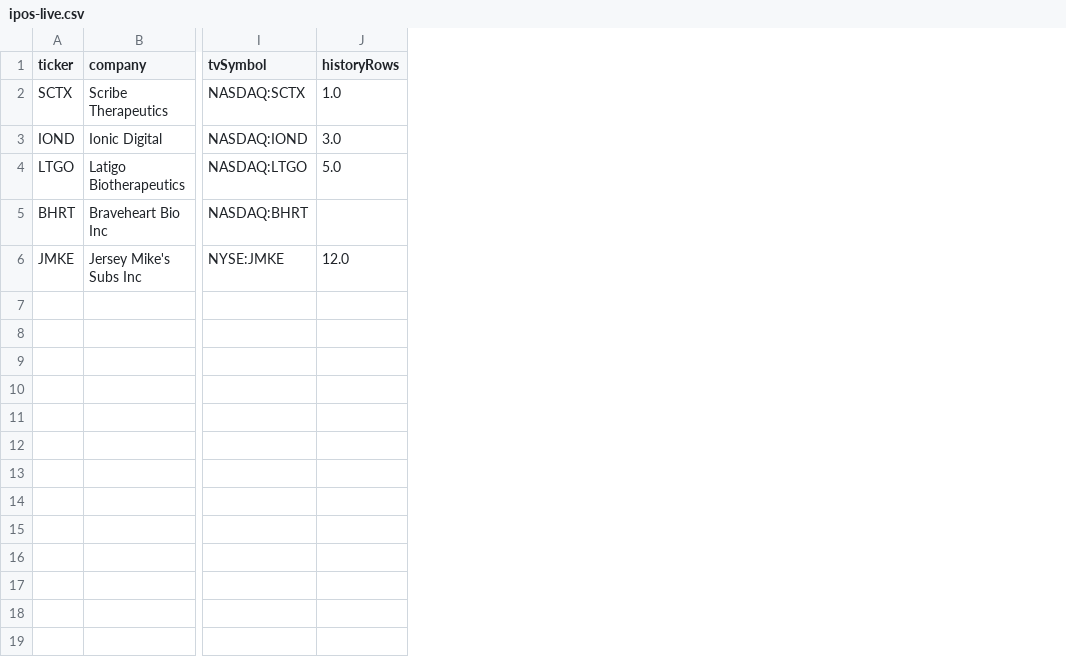
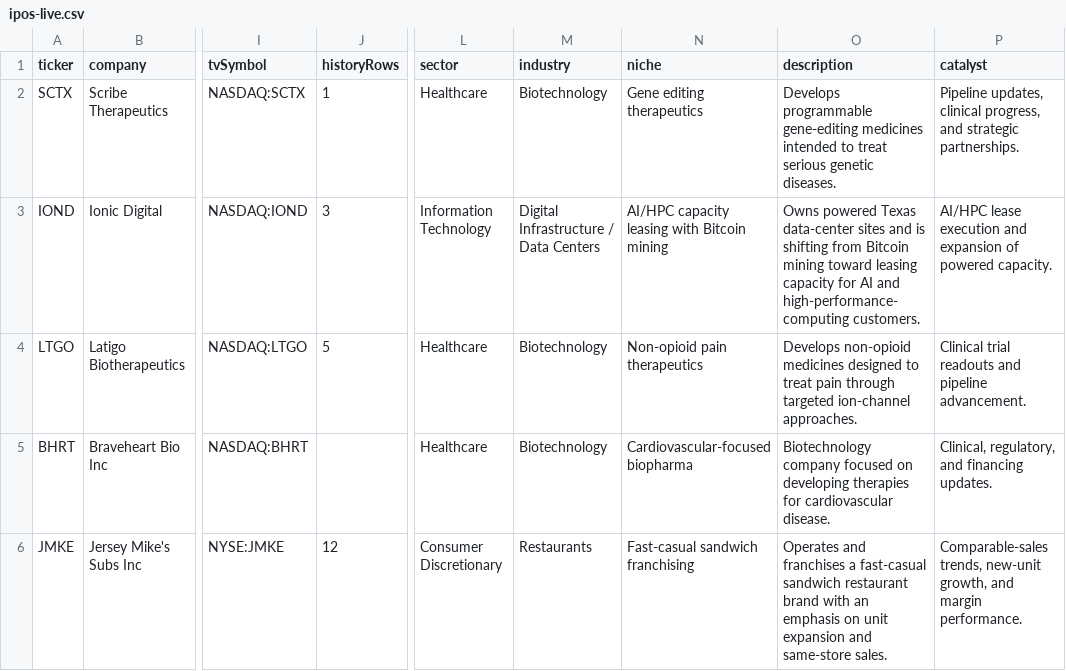
Before and after one commit to tcdesk/ipo-avwap-dashboard, a CSV file: ipos-live.csv, drawn as a sheet; only a part is shown, gaps mark what is left out; the diff names each change by its address in the sheet, - before the commit and + after, or states it on an @@ line.

```diff
--- a/ipos-live.csv
+++ b/ipos-live.csv
+column L (sector), rows 2-6: Healthcare | Information Technology | Healthcare | Healthcare | Consumer Discretionary
+column M (industry), rows 2-6: Biotechnology | Digital Infrastructure / Data Centers | Biotechnology | Biotechnology | Restaurants
+column N (niche), rows 2-6: Gene editing therapeutics | AI/HPC capacity leasing with Bitcoin mining | Non-opioid pain therapeutics | Cardiovascular-focused biopharma | Fast-casual sandwich franchising
+column O (description), rows 2-6: Develops programmable gene-editing medicines intended to treat serious genetic diseases. | Owns powered Texas data-center sites and is shifting from Bitcoin mining toward leasing capacity for AI and high-performance-computing customers. | Develops non-opioid medicines designed to treat pain through targeted ion-channel approaches. | Biotechnology company focused on developing therapies for cardiovascular disease. | Operates and franchises a fast-casual sandwich restaurant brand with an emphasis on unit expansion and same-store sales.
+column P (catalyst), rows 2-6: Pipeline updates, clinical progress, and strategic partnerships. | AI/HPC lease execution and expansion of powered capacity. | Clinical trial readouts and pipeline advancement. | Clinical, regulatory, and financing updates. | Comparable-sales trends, new-unit growth, and margin performance.
-J2 (historyRows): 1.0
+J2 (historyRows): 1
-J3 (historyRows): 3.0
+J3 (historyRows): 3
-J4 (historyRows): 5.0
+J4 (historyRows): 5
-J6 (historyRows): 12.0
+J6 (historyRows): 12
```
Also changed, not shown: 5 other files.
